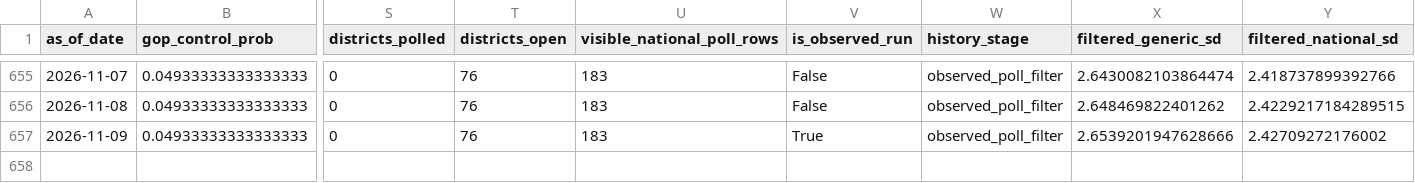
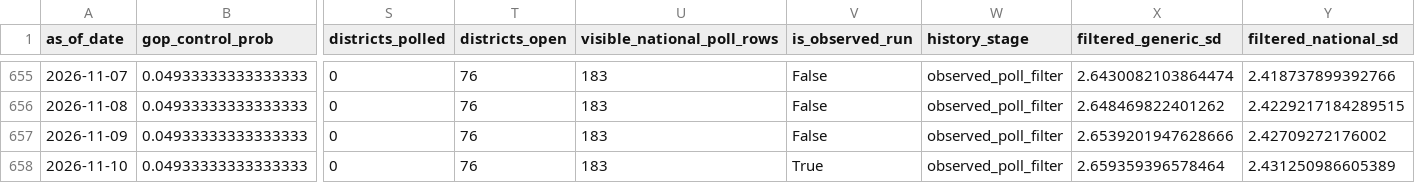
Before and after one commit to jaydendavisnc/election-forecast-2026, a CSV file: data/history/forecast_history.csv, drawn as a sheet; only a part is shown, gaps mark what is left out; rows hold the shown columns only; the diff names each change by its address in the sheet, - before the commit and + after, or states it on an @@ line.

```diff
--- a/data/history/forecast_history.csv
+++ b/data/history/forecast_history.csv
-V657 (is_observed_run): True
+V657 (is_observed_run): False
+row 658: 2026-11-10 | 0.04933333333333333 | 0 | 76 | 183 | True | observed_poll_filter | 2.659359396578464 | 2.431250986605389
```
Also changed, not shown: data/history/run_history.csv, data/runtime/latest/district_forecast.csv, 6 other files.
